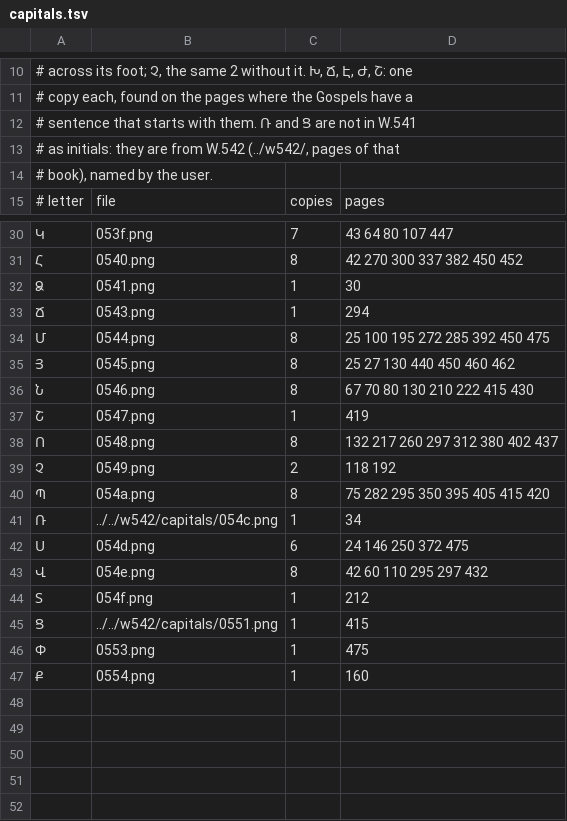
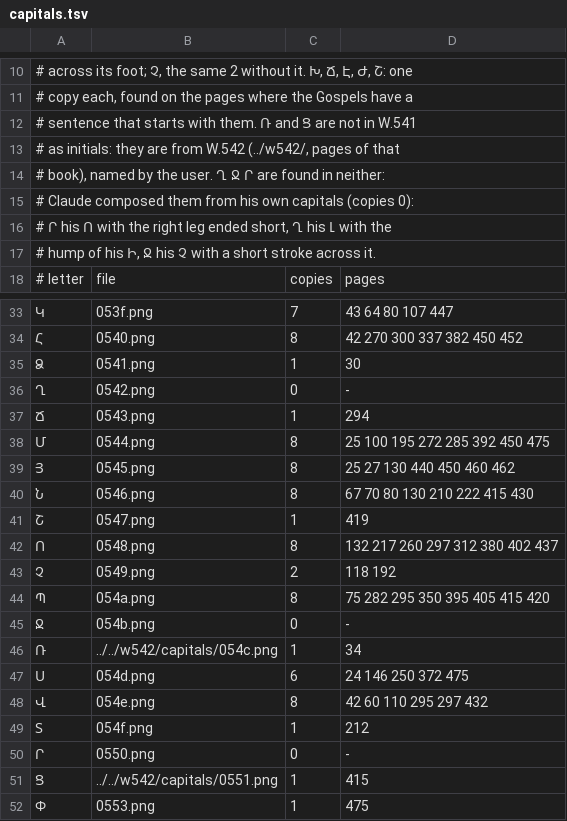
Before and after one commit to serjhnn/nx-gir, a TSV file: sources/w541/capitals.tsv, drawn as a sheet; only a part is shown, gaps mark what is left out; the shorter side is filled out with more unchanged rows.

```diff
--- a/sources/w541/capitals.tsv
+++ b/sources/w541/capitals.tsv
@@ -13,3 +13,6 @@
 # as initials: they are from W.542 (../w542/, pages of that
-# book), named by the user.
+# book), named by the user. Ղ Ջ Ր are found in neither:
+# Claude composed them from his own capitals (copies 0):
+# Ր his Ո with the right leg ended short, Ղ his Լ with the
+# hump of his Ի, Ջ his Չ with a short stroke across it.
 # letter	file	copies	pages
@@ -32,2 +35,3 @@
 Ձ	0541.png	1	30
+Ղ	0542.png	0	-
 Ճ	0543.png	1	294
@@ -40,2 +44,3 @@
 Պ	054a.png	8	75 282 295 350 395 405 415 420
+Ջ	054b.png	0	-
 Ռ	../../w542/capitals/054c.png	1	34
@@ -44,2 +49,3 @@
 Տ	054f.png	1	212
+Ր	0550.png	0	-
 Ց	../../w542/capitals/0551.png	1	415
```
Also changed, not shown: timeline.tsv, 8 other files.
